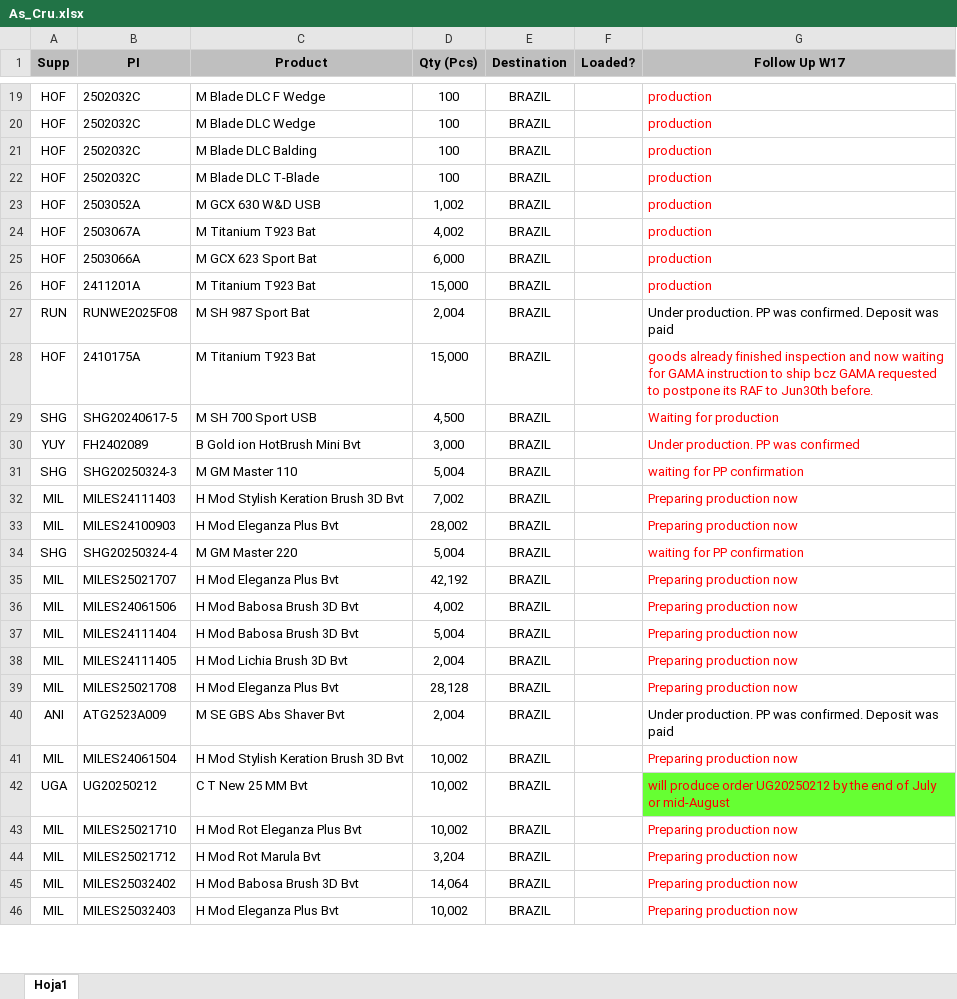
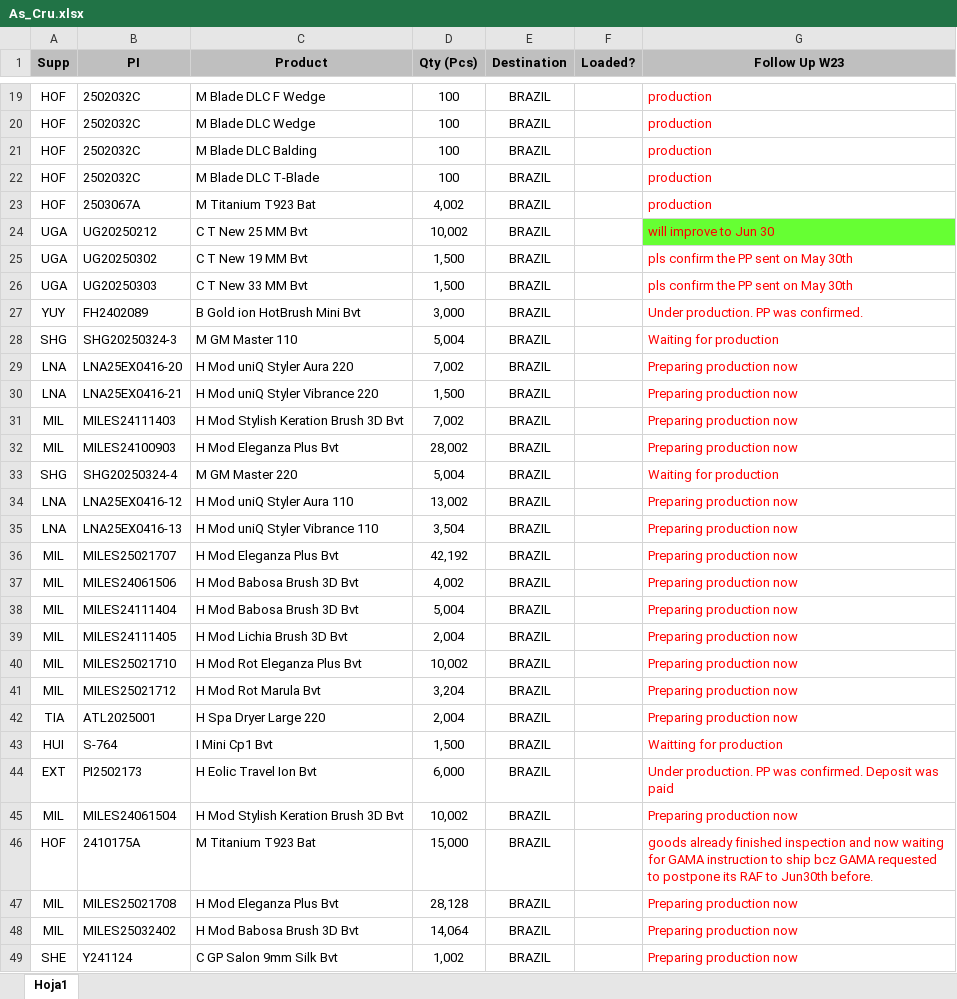
Before and after one commit to AangeloGabriel/Project-AS, an Excel workbook: As_Cru/As_Cru.xlsx, sheet Hoja1, drawn as a sheet; only a part is shown, gaps mark what is left out; the shorter side is filled out with more unchanged rows; values as stored, in another font and other column widths than the file's, no borders; conditional formats not drawn; removed rows and columns are numbered as before the commit, all else as after; the diff covers the shown part only; the diff names each change by its address in the sheet, - before the commit and + after, or states it on an @@ line.

```diff
--- a/As_Cru/As_Cru.xlsx (sheet Hoja1)
+++ b/As_Cru/As_Cru.xlsx (sheet Hoja1)
-G1: Follow Up W17
+G1: Follow Up W23
-row 23: HOF | 2503052A | M GCX 630 W&D USB | 1,002 | BRAZIL |  | production
-row 25: HOF | 2503066A | M GCX 623 Sport Bat | 6,000 | BRAZIL |  | production
-row 26: HOF | 2411201A | M Titanium T923 Bat | 15,000 | BRAZIL |  | production
-row 27: RUN | RUNWE2025F08 | M SH 987 Sport Bat | 2,004 | BRAZIL |  | Under production. PP was confirmed. Deposit was paid
-row 29: SHG | SHG20240617-5 | M SH 700 Sport USB | 4,500 | BRAZIL |  | Waiting for production
+row 24: UGA | UG20250212 | C T New 25 MM Bvt | 10,002 | BRAZIL |  | will improve to Jun 30
+row 25: UGA | UG20250302 | C T New 19 MM Bvt | 1,500 | BRAZIL |  | pls confirm the PP sent on May 30th
+row 26: UGA | UG20250303 | C T New 33 MM Bvt | 1,500 | BRAZIL |  | pls confirm the PP sent on May 30th
-G27 (Follow Up W23): Under production. PP was confirmed
+G27 (Follow Up W23): Under production. PP was confirmed.
-G28 (Follow Up W23): waiting for PP confirmation
+G28 (Follow Up W23): Waiting for production
+row 29: LNA | LNA25EX0416-20 | H Mod uniQ Styler Aura 220 | 7,002 | BRAZIL |  | Preparing production now
+row 30: LNA | LNA25EX0416-21 | H Mod uniQ Styler Vibrance 220 | 1,500 | BRAZIL |  | Preparing production now
-G33 (Follow Up W23): waiting for PP confirmation
+G33 (Follow Up W23): Waiting for production
+row 34: LNA | LNA25EX0416-12 | H Mod uniQ Styler Aura 110 | 13,002 | BRAZIL |  | Preparing production now
+row 35: LNA | LNA25EX0416-13 | H Mod uniQ Styler Vibrance 110 | 3,504 | BRAZIL |  | Preparing production now
-row 40: ANI | ATG2523A009 | M SE GBS Abs Shaver Bvt | 2,004 | BRAZIL |  | Under production. PP was confirmed. Deposit was paid
-row 42: UGA | UG20250212 | C T New 25 MM Bvt | 10,002 | BRAZIL |  | will produce order UG20250212 by the end of July or mid-August
@@ row 56 moved to row 42: TIA @@
+row 43: HUI | S-764 | I Mini Cp1 Bvt | 1,500 | BRAZIL |  | Waitting for production
+row 44: EXT | PI2502173 | H Eolic Travel Ion Bvt | 6,000 | BRAZIL |  | Under production. PP was confirmed. Deposit was paid
@@ row 41 moved to row 45: MIL @@
@@ row 28 moved to row 46: HOF @@
@@ row 39 moved to row 47: MIL @@
+row 49: SHE | Y241124 | C GP Salon 9mm Silk Bvt | 1,002 | BRAZIL |  | Preparing production now
```
Also changed, not shown: 13 added rows, 16 removed rows, 1 moved row and 25 edited cells elsewhere in this sheet, hidden cells, 2 other files.
